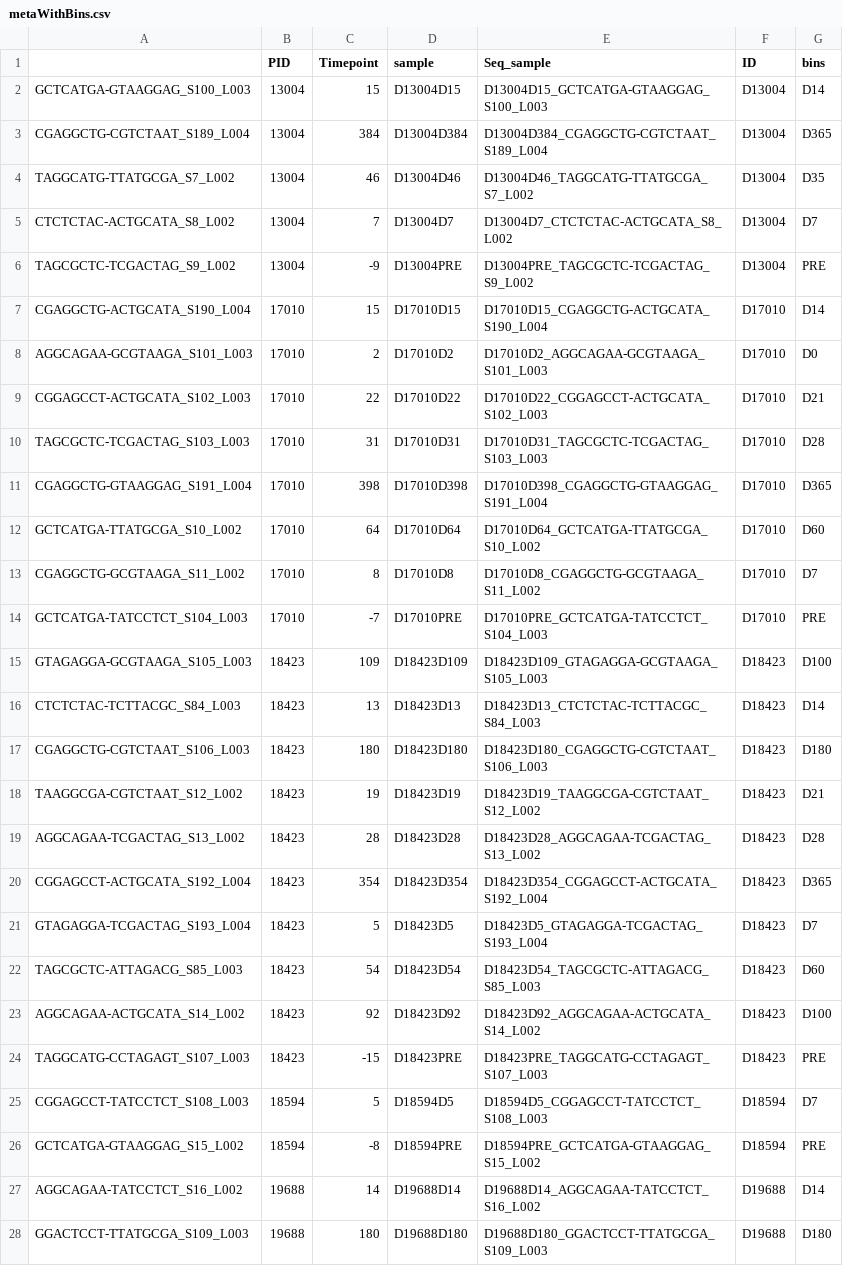
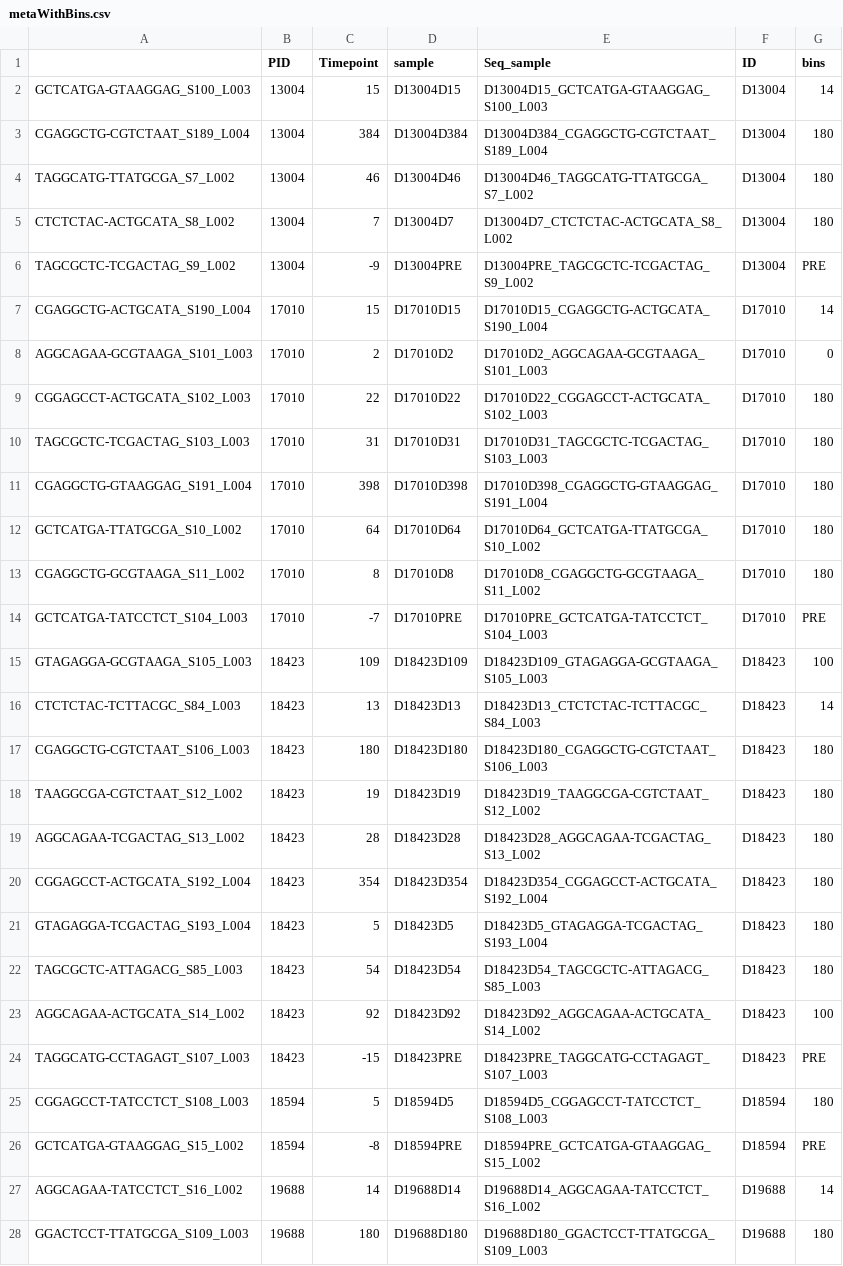
Before and after one commit to kezengke/ResistomeProject, a CSV file: metaWithBins.csv, drawn as a sheet; only a part is shown; the diff covers the shown part only.

```diff
--- a/metaWithBins.csv
+++ b/metaWithBins.csv
@@ -1,28 +1,28 @@
 "","PID","Timepoint","sample","Seq_sample","ID","bins"
-"GCTCATGA-GTAAGGAG_S100_L003",13004,15,"D13004D15","D13004D15_GCTCATGA-GTAAGGAG_S100_L003","D13004","D14"
-"CGAGGCTG-CGTCTAAT_S189_L004",13004,384,"D13004D384","D13004D384_CGAGGCTG-CGTCTAAT_S189_L004","D13004","D365"
-"TAGGCATG-TTATGCGA_S7_L002",13004,46,"D13004D46","D13004D46_TAGGCATG-TTATGCGA_S7_L002","D13004","D35"
-"CTCTCTAC-ACTGCATA_S8_L002",13004,7,"D13004D7","D13004D7_CTCTCTAC-ACTGCATA_S8_L002","D13004","D7"
+"GCTCATGA-GTAAGGAG_S100_L003",13004,15,"D13004D15","D13004D15_GCTCATGA-GTAAGGAG_S100_L003","D13004","14"
+"CGAGGCTG-CGTCTAAT_S189_L004",13004,384,"D13004D384","D13004D384_CGAGGCTG-CGTCTAAT_S189_L004","D13004","180"
+"TAGGCATG-TTATGCGA_S7_L002",13004,46,"D13004D46","D13004D46_TAGGCATG-TTATGCGA_S7_L002","D13004","180"
+"CTCTCTAC-ACTGCATA_S8_L002",13004,7,"D13004D7","D13004D7_CTCTCTAC-ACTGCATA_S8_L002","D13004","180"
 "TAGCGCTC-TCGACTAG_S9_L002",13004,-9,"D13004PRE","D13004PRE_TAGCGCTC-TCGACTAG_S9_L002","D13004","PRE"
-"CGAGGCTG-ACTGCATA_S190_L004",17010,15,"D17010D15","D17010D15_CGAGGCTG-ACTGCATA_S190_L004","D17010","D14"
-"AGGCAGAA-GCGTAAGA_S101_L003",17010,2,"D17010D2","D17010D2_AGGCAGAA-GCGTAAGA_S101_L003","D17010","D0"
-"CGGAGCCT-ACTGCATA_S102_L003",17010,22,"D17010D22","D17010D22_CGGAGCCT-ACTGCATA_S102_L003","D17010","D21"
-"TAGCGCTC-TCGACTAG_S103_L003",17010,31,"D17010D31","D17010D31_TAGCGCTC-TCGACTAG_S103_L003","D17010","D28"
-"CGAGGCTG-GTAAGGAG_S191_L004",17010,398,"D17010D398","D17010D398_CGAGGCTG-GTAAGGAG_S191_L004","D17010","D365"
-"GCTCATGA-TTATGCGA_S10_L002",17010,64,"D17010D64","D17010D64_GCTCATGA-TTATGCGA_S10_L002","D17010","D60"
-"CGAGGCTG-GCGTAAGA_S11_L002",17010,8,"D17010D8","D17010D8_CGAGGCTG-GCGTAAGA_S11_L002","D17010","D7"
+"CGAGGCTG-ACTGCATA_S190_L004",17010,15,"D17010D15","D17010D15_CGAGGCTG-ACTGCATA_S190_L004","D17010","14"
+"AGGCAGAA-GCGTAAGA_S101_L003",17010,2,"D17010D2","D17010D2_AGGCAGAA-GCGTAAGA_S101_L003","D17010","0"
+"CGGAGCCT-ACTGCATA_S102_L003",17010,22,"D17010D22","D17010D22_CGGAGCCT-ACTGCATA_S102_L003","D17010","180"
+"TAGCGCTC-TCGACTAG_S103_L003",17010,31,"D17010D31","D17010D31_TAGCGCTC-TCGACTAG_S103_L003","D17010","180"
+"CGAGGCTG-GTAAGGAG_S191_L004",17010,398,"D17010D398","D17010D398_CGAGGCTG-GTAAGGAG_S191_L004","D17010","180"
+"GCTCATGA-TTATGCGA_S10_L002",17010,64,"D17010D64","D17010D64_GCTCATGA-TTATGCGA_S10_L002","D17010","180"
+"CGAGGCTG-GCGTAAGA_S11_L002",17010,8,"D17010D8","D17010D8_CGAGGCTG-GCGTAAGA_S11_L002","D17010","180"
 "GCTCATGA-TATCCTCT_S104_L003",17010,-7,"D17010PRE","D17010PRE_GCTCATGA-TATCCTCT_S104_L003","D17010","PRE"
-"GTAGAGGA-GCGTAAGA_S105_L003",18423,109,"D18423D109","D18423D109_GTAGAGGA-GCGTAAGA_S105_L003","D18423","D100"
-"CTCTCTAC-TCTTACGC_S84_L003",18423,13,"D18423D13","D18423D13_CTCTCTAC-TCTTACGC_S84_L003","D18423","D14"
-"CGAGGCTG-CGTCTAAT_S106_L003",18423,180,"D18423D180","D18423D180_CGAGGCTG-CGTCTAAT_S106_L003","D18423","D180"
-"TAAGGCGA-CGTCTAAT_S12_L002",18423,19,"D18423D19","D18423D19_TAAGGCGA-CGTCTAAT_S12_L002","D18423","D21"
-"AGGCAGAA-TCGACTAG_S13_L002",18423,28,"D18423D28","D18423D28_AGGCAGAA-TCGACTAG_S13_L002","D18423","D28"
-"CGGAGCCT-ACTGCATA_S192_L004",18423,354,"D18423D354","D18423D354_CGGAGCCT-ACTGCATA_S192_L004","D18423","D365"
-"GTAGAGGA-TCGACTAG_S193_L004",18423,5,"D18423D5","D18423D5_GTAGAGGA-TCGACTAG_S193_L004","D18423","D7"
-"TAGCGCTC-ATTAGACG_S85_L003",18423,54,"D18423D54","D18423D54_TAGCGCTC-ATTAGACG_S85_L003","D18423","D60"
-"AGGCAGAA-ACTGCATA_S14_L002",18423,92,"D18423D92","D18423D92_AGGCAGAA-ACTGCATA_S14_L002","D18423","D100"
+"GTAGAGGA-GCGTAAGA_S105_L003",18423,109,"D18423D109","D18423D109_GTAGAGGA-GCGTAAGA_S105_L003","D18423","100"
+"CTCTCTAC-TCTTACGC_S84_L003",18423,13,"D18423D13","D18423D13_CTCTCTAC-TCTTACGC_S84_L003","D18423","14"
+"CGAGGCTG-CGTCTAAT_S106_L003",18423,180,"D18423D180","D18423D180_CGAGGCTG-CGTCTAAT_S106_L003","D18423","180"
+"TAAGGCGA-CGTCTAAT_S12_L002",18423,19,"D18423D19","D18423D19_TAAGGCGA-CGTCTAAT_S12_L002","D18423","180"
+"AGGCAGAA-TCGACTAG_S13_L002",18423,28,"D18423D28","D18423D28_AGGCAGAA-TCGACTAG_S13_L002","D18423","180"
+"CGGAGCCT-ACTGCATA_S192_L004",18423,354,"D18423D354","D18423D354_CGGAGCCT-ACTGCATA_S192_L004","D18423","180"
+"GTAGAGGA-TCGACTAG_S193_L004",18423,5,"D18423D5","D18423D5_GTAGAGGA-TCGACTAG_S193_L004","D18423","180"
+"TAGCGCTC-ATTAGACG_S85_L003",18423,54,"D18423D54","D18423D54_TAGCGCTC-ATTAGACG_S85_L003","D18423","180"
+"AGGCAGAA-ACTGCATA_S14_L002",18423,92,"D18423D92","D18423D92_AGGCAGAA-ACTGCATA_S14_L002","D18423","100"
 "TAGGCATG-CCTAGAGT_S107_L003",18423,-15,"D18423PRE","D18423PRE_TAGGCATG-CCTAGAGT_S107_L003","D18423","PRE"
-"CGGAGCCT-TATCCTCT_S108_L003",18594,5,"D18594D5","D18594D5_CGGAGCCT-TATCCTCT_S108_L003","D18594","D7"
+"CGGAGCCT-TATCCTCT_S108_L003",18594,5,"D18594D5","D18594D5_CGGAGCCT-TATCCTCT_S108_L003","D18594","180"
 "GCTCATGA-GTAAGGAG_S15_L002",18594,-8,"D18594PRE","D18594PRE_GCTCATGA-GTAAGGAG_S15_L002","D18594","PRE"
-"AGGCAGAA-TATCCTCT_S16_L002",19688,14,"D19688D14","D19688D14_AGGCAGAA-TATCCTCT_S16_L002","D19688","D14"
-"GGACTCCT-TTATGCGA_S109_L003",19688,180,"D19688D180","D19688D180_GGACTCCT-TTATGCGA_S109_L003","D19688","D180"
+"AGGCAGAA-TATCCTCT_S16_L002",19688,14,"D19688D14","D19688D14_AGGCAGAA-TATCCTCT_S16_L002","D19688","14"
+"GGACTCCT-TTATGCGA_S109_L003",19688,180,"D19688D180","D19688D180_GGACTCCT-TTATGCGA_S109_L003","D19688","180"
```
Also changed, not shown: 159 edited cells elsewhere in this file, 1 other file.
